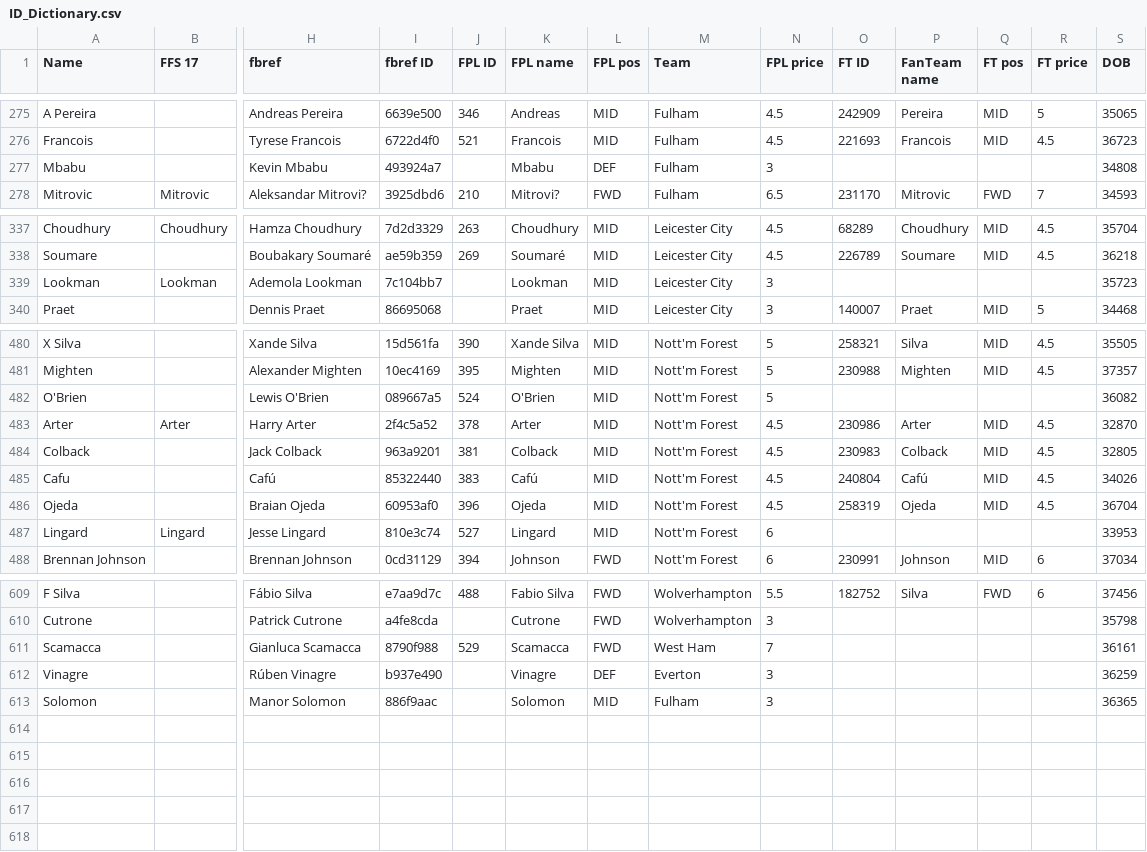
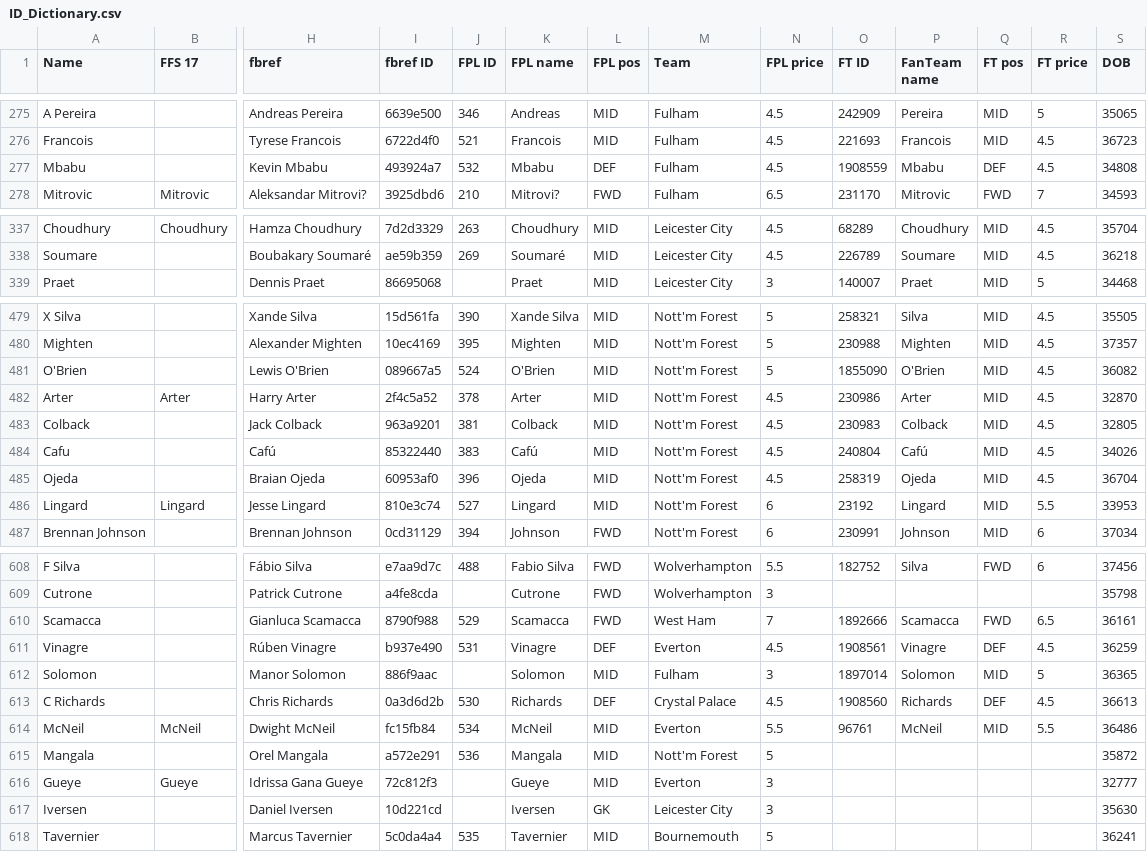
Before and after one commit to theFPLkiwi/theFPLkiwi, a CSV file: ID_Dictionary.csv, drawn as a sheet; only a part is shown, gaps mark what is left out; removed rows and columns are numbered as before the commit, all else as after; rows hold the shown columns only; the diff covers the shown part only; the diff names each change by its address in the sheet, - before the commit and + after, or states it on an @@ line.

```diff
--- a/ID_Dictionary.csv
+++ b/ID_Dictionary.csv
-J277 (FPL ID): (empty)
+J277 (FPL ID): 532
-N277 (FPL price): 3
+N277 (FPL price): 4.5
-O277 (FT ID): (empty)
+O277 (FT ID): 1908559
-P277 (FanTeam name): (empty)
+P277 (FanTeam name): Mbabu
-Q277 (FT pos): (empty)
+Q277 (FT pos): DEF
-R277 (FT price): (empty)
+R277 (FT price): 4.5
-row 339: Lookman | Lookman | Ademola Lookman | 7c104bb7 |  | Lookman | MID | Leicester City | 3 |  |  |  |  | 35723
-O481 (FT ID): (empty)
+O481 (FT ID): 1855090
-P481 (FanTeam name): (empty)
+P481 (FanTeam name): O'Brien
-Q481 (FT pos): (empty)
+Q481 (FT pos): MID
-R481 (FT price): (empty)
+R481 (FT price): 4.5
-O486 (FT ID): (empty)
+O486 (FT ID): 23192
-P486 (FanTeam name): (empty)
+P486 (FanTeam name): Lingard
-Q486 (FT pos): (empty)
+Q486 (FT pos): MID
-R486 (FT price): (empty)
+R486 (FT price): 5.5
-O610 (FT ID): (empty)
+O610 (FT ID): 1892666
-P610 (FanTeam name): (empty)
+P610 (FanTeam name): Scamacca
-Q610 (FT pos): (empty)
+Q610 (FT pos): FWD
-R610 (FT price): (empty)
+R610 (FT price): 6.5
-J611 (FPL ID): (empty)
+J611 (FPL ID): 531
-N611 (FPL price): 3
+N611 (FPL price): 4.5
-O611 (FT ID): (empty)
+O611 (FT ID): 1908561
-P611 (FanTeam name): (empty)
+P611 (FanTeam name): Vinagre
-Q611 (FT pos): (empty)
+Q611 (FT pos): DEF
-R611 (FT price): (empty)
+R611 (FT price): 4.5
-O612 (FT ID): (empty)
+O612 (FT ID): 1897014
-P612 (FanTeam name): (empty)
+P612 (FanTeam name): Solomon
-Q612 (FT pos): (empty)
+Q612 (FT pos): MID
-R612 (FT price): (empty)
+R612 (FT price): 5
+row 613: C Richards |  | Chris Richards | 0a3d6d2b | 530 | Richards | DEF | Crystal Palace | 4.5 | 1908560 | Richards | DEF | 4.5 | 36613
+row 614: McNeil | McNeil | Dwight McNeil | fc15fb84 | 534 | McNeil | MID | Everton | 5.5 | 96761 | McNeil | MID | 5.5 | 36486
+row 615: Mangala |  | Orel Mangala | a572e291 | 536 | Mangala | MID | Nott'm Forest | 5 |  |  |  |  | 35872
+row 616: Gueye | Gueye | Idrissa Gana Gueye | 72c812f3 |  | Gueye | MID | Everton | 3 |  |  |  |  | 32777
+row 617: Iversen |  | Daniel Iversen | 10d221cd |  | Iversen | GK | Leicester City | 3 |  |  |  |  | 35630
+row 618: Tavernier |  | Marcus Tavernier | 5c0da4a4 | 535 | Tavernier | MID | Bournemouth | 5 |  |  |  |  | 36241
```
Also changed, not shown: 15 edited cells elsewhere in this file, 2022_IDs.csv, 2 other files.
